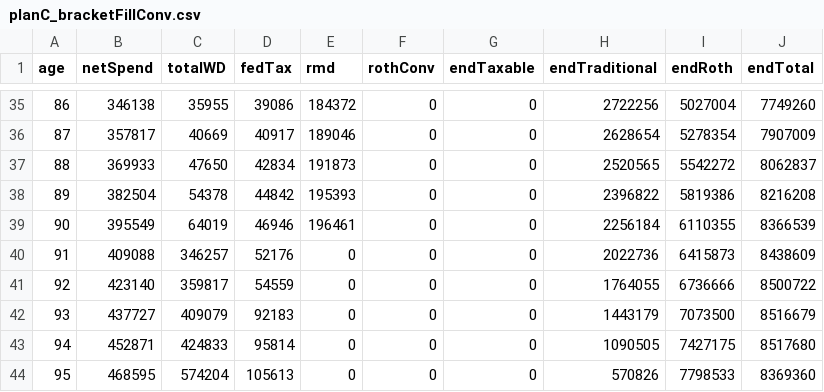
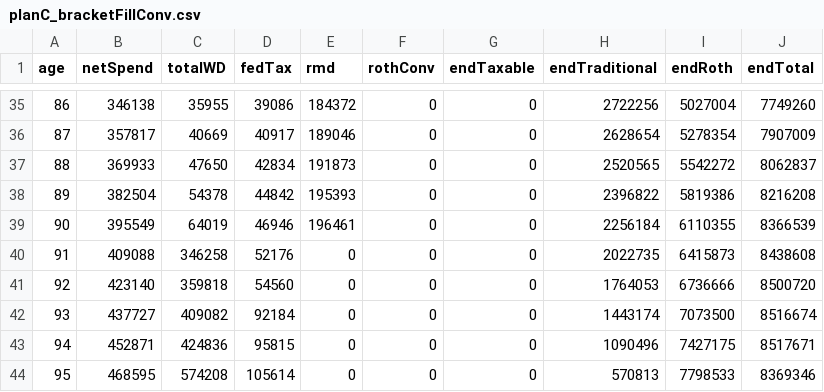
Before and after one commit to retireoptimizer/retireoptimizer.github.io, a CSV file: src/engine/__golden/planC_bracketFillConv.csv, drawn as a sheet; only a part is shown, gaps mark what is left out.

```diff
--- a/src/engine/__golden/planC_bracketFillConv.csv
+++ b/src/engine/__golden/planC_bracketFillConv.csv
@@ -39,6 +39,6 @@ age,netSpend,totalWD,fedTax,rmd,rothConv,endTaxable,endTraditional,endRoth,endTo
 90,395549,64019,46946,196461,0,0,2256184,6110355,8366539
-91,409088,346257,52176,0,0,0,2022736,6415873,8438609
-92,423140,359817,54559,0,0,0,1764055,6736666,8500722
-93,437727,409079,92183,0,0,0,1443179,7073500,8516679
-94,452871,424833,95814,0,0,0,1090505,7427175,8517680
-95,468595,574204,105613,0,0,0,570826,7798533,8369360
+91,409088,346258,52176,0,0,0,2022735,6415873,8438608
+92,423140,359818,54560,0,0,0,1764053,6736666,8500720
+93,437727,409082,92184,0,0,0,1443174,7073500,8516674
+94,452871,424836,95815,0,0,0,1090496,7427175,8517671
+95,468595,574208,105614,0,0,0,570813,7798533,8369346
```
Also changed, not shown: 10 other files.
